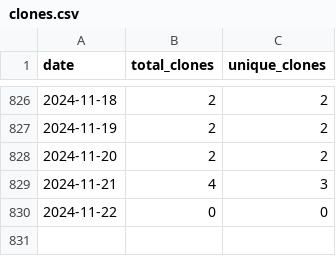
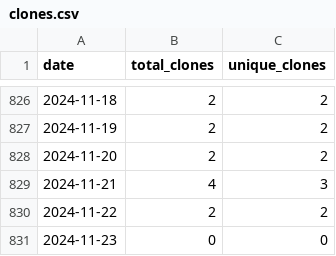
Before and after one commit to wumphlett/COMP-5630, a CSV file: .traffic/clones.csv, drawn as a sheet; only a part is shown, gaps mark what is left out.

Commit message:
Updating repository traffic

```diff
--- a/.traffic/clones.csv
+++ b/.traffic/clones.csv
@@ -829,2 +829,3 @@ date,total_clones,unique_clones
 2024-11-21,4,3
-2024-11-22,0,0
+2024-11-22,2,2
+2024-11-23,0,0
```
Also changed, not shown: .traffic/views.csv, 3 other files.
